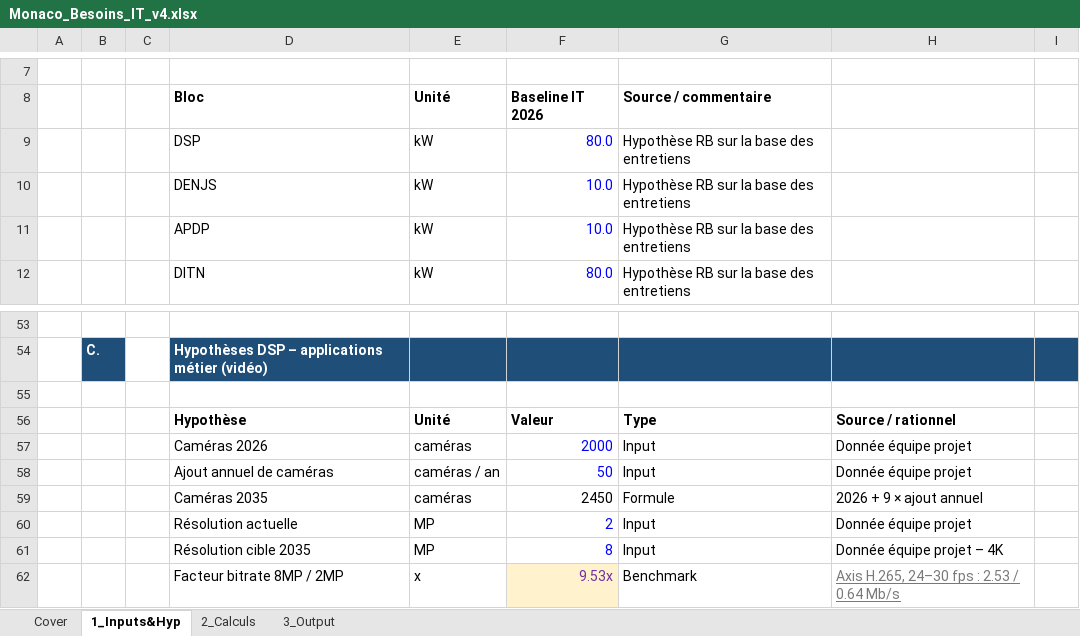
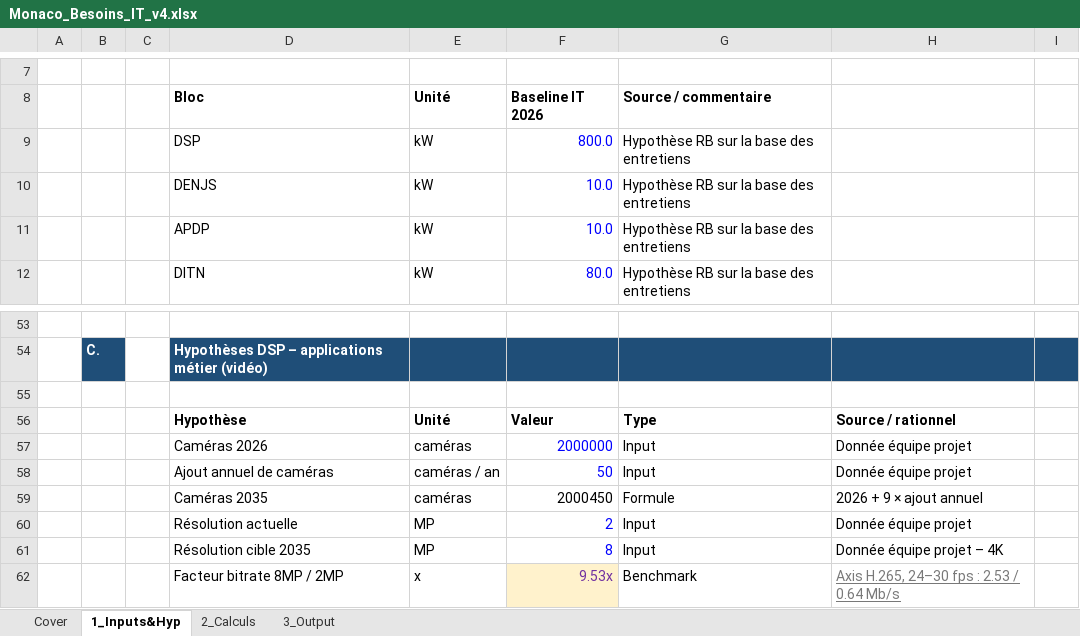
Before and after one commit to Theo-Thivard/Monaco-dashboard, an Excel workbook: Monaco_Besoins_IT_v4.xlsx, sheet 1_Inputs&Hyp, drawn as a sheet; only a part is shown, gaps mark what is left out; values as stored, in another font and other column widths than the file's, no borders; the diff names each change by its address in the sheet, - before the commit and + after, or states it on an @@ line.

```diff
--- a/Monaco_Besoins_IT_v4.xlsx (sheet 1_Inputs&Hyp)
+++ b/Monaco_Besoins_IT_v4.xlsx (sheet 1_Inputs&Hyp)
-F9: 80.0
+F9: 800.0
-F57: 2000
+F57: 2000000
-F59: 2450
+F59: 2000450
```
Also changed, not shown: sheet 2_Calculs, sheet 3_Output, charts or pictures.
